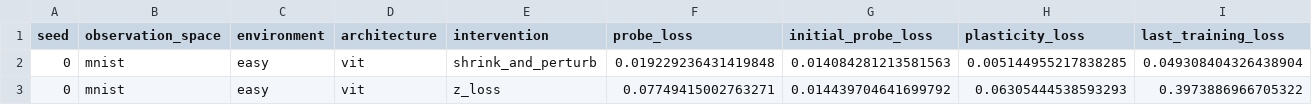
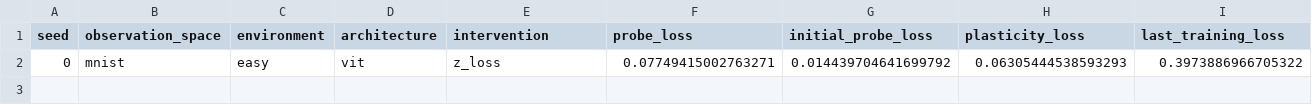
Before and after one commit to mahdigheidi/Masters-Study-Project, a CSV file: notebooks/outputs/tables/figure6_chunk_vit_6:.csv, drawn as a sheet; the diff names each change by its address in the sheet, - before the commit and + after, or states it on an @@ line.

```diff
--- a/notebooks/outputs/tables/figure6_chunk_vit_6:.csv
+++ b/notebooks/outputs/tables/figure6_chunk_vit_6:.csv
-row 2: 0 | mnist | easy | vit | shrink_and_perturb | 0.019229236431419848 | 0.014084281213581563 | 0.005144955217838285 | 0.049308404326438904
```
Also changed, not shown: notebooks/outputs/tables/figure6_chunk_mlp_hard.csv, notebooks/outputs/tables/figure6_chunk_mlp_seed12.csv, 8 other files.
